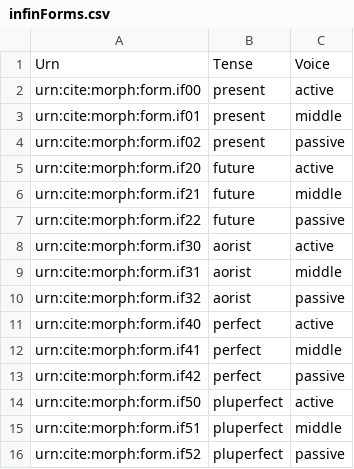
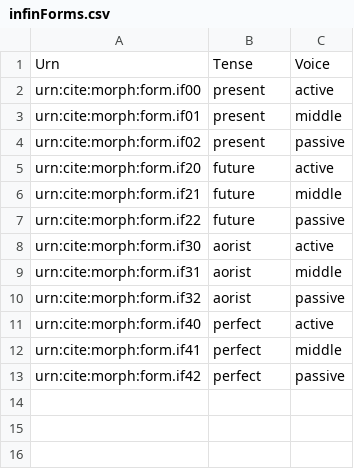
Before and after one commit to neelsmith/greeklang, a CSV file: fst/collections/infinForms.csv, drawn as a sheet.

```diff
--- a/fst/collections/infinForms.csv
+++ b/fst/collections/infinForms.csv
@@ -13,4 +13 @@ urn:cite:morph:form.if41,perfect,middle
 urn:cite:morph:form.if42,perfect,passive
-urn:cite:morph:form.if50,pluperfect,active
-urn:cite:morph:form.if51,pluperfect,middle
-urn:cite:morph:form.if52,pluperfect,passive
```
Also changed, not shown: fst/collections/morphForms.csv.
